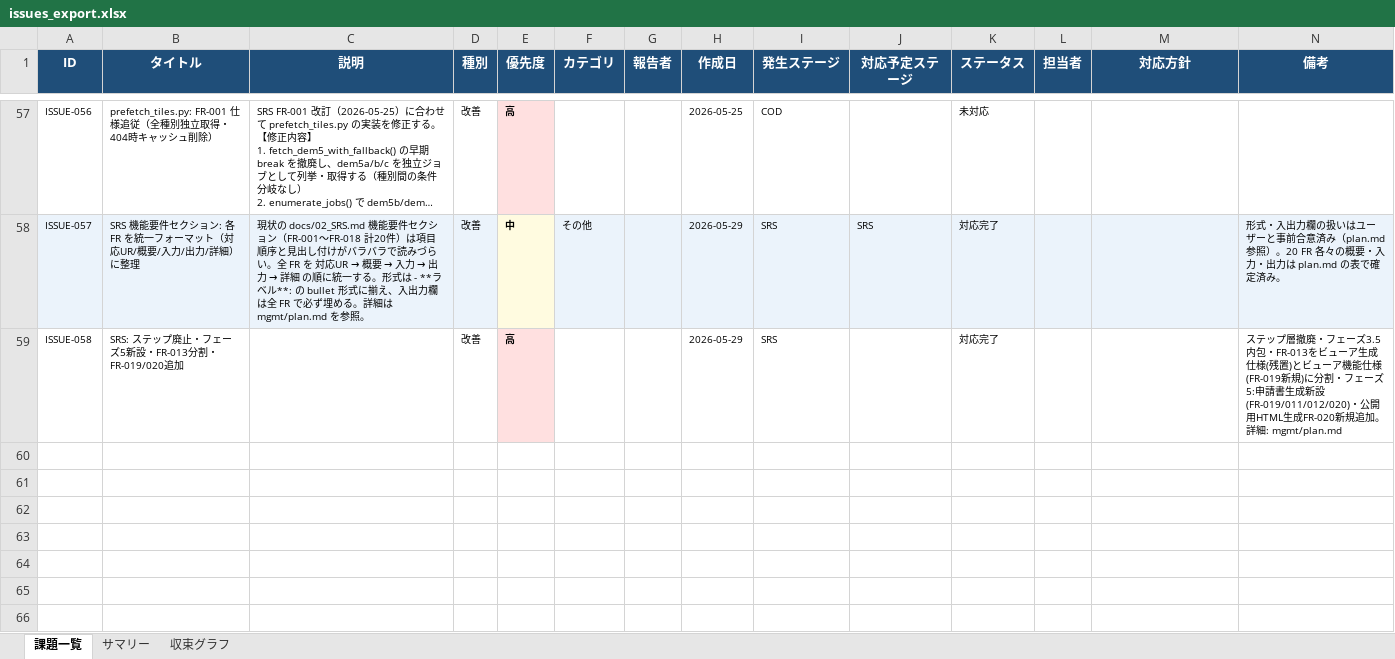
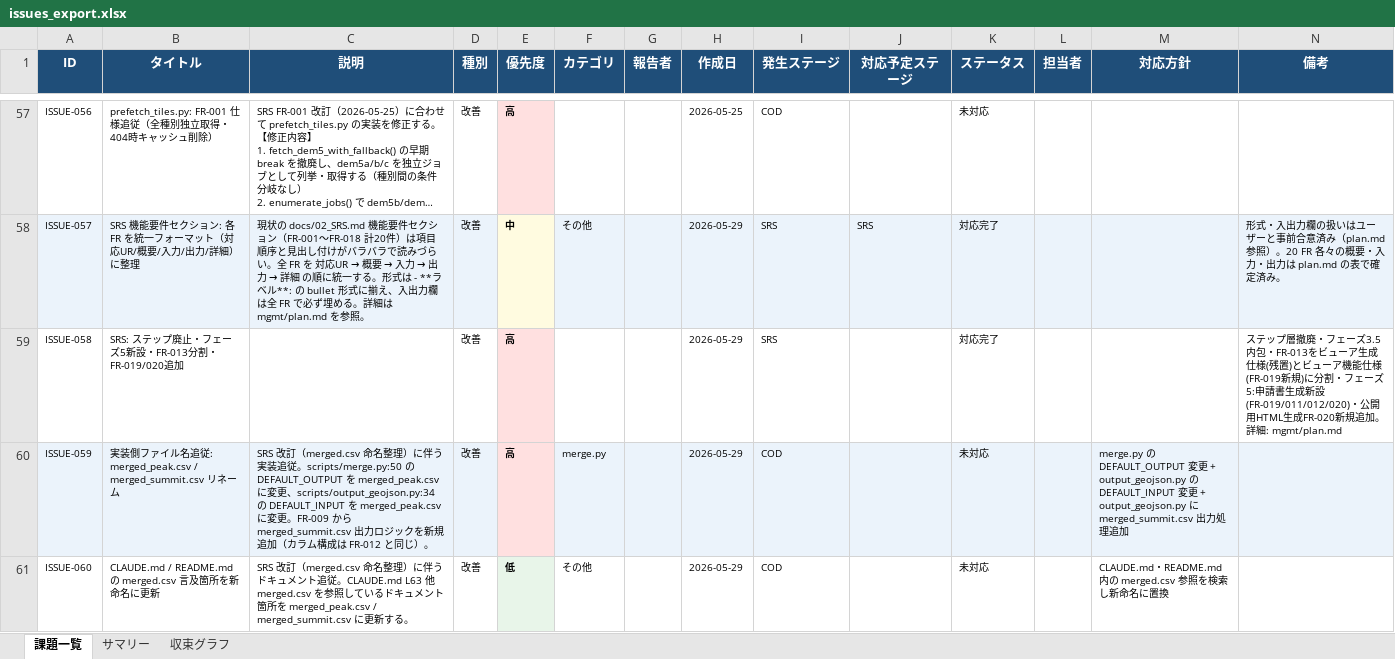
Before and after one commit to JJ1XGO/findsummits, an Excel workbook: mgmt/tracker/reports/issues_export.xlsx, sheet 課題一覧, drawn as a sheet; only a part is shown, gaps mark what is left out; long unchanged cells end in …; values as stored, in another font and other column widths than the file's, no borders; rows hold the shown columns only; the diff covers the shown part only; the diff names each change by its address in the sheet, - before the commit and + after, or states it on an @@ line.

```diff
--- a/mgmt/tracker/reports/issues_export.xlsx (sheet 課題一覧)
+++ b/mgmt/tracker/reports/issues_export.xlsx (sheet 課題一覧)
+row 60: ISSUE-059 | 実装側ファイル名追従: merged_peak.csv / merged_summit.csv リネーム | SRS 改訂（merged.csv 命名整理）に伴う実装追従。scripts/merge.py:50 の DEFAULT_OUTPUT を merged_peak.csv に変更、scripts/output_geojson.py:34 の DEFAULT_INPUT を merged_peak.csv に変更。FR-009 から merged_summit.csv 出力ロジックを新規追加（カラム構成は FR-012 と同じ）。 | 改善 | 高 | merge.py |  | 2026-05-29 | COD |  | 未対応 |  | merge.py の DEFAULT_OUTPUT 変更 + output_geojson.py の DEFAULT_INPUT 変更 + output_geojson.py に merged_summit.csv 出力処理追加
+row 61: ISSUE-060 | CLAUDE.md / README.md の merged.csv 言及箇所を新命名に更新 | SRS 改訂（merged.csv 命名整理）に伴うドキュメント追従。CLAUDE.md L63 他 merged.csv を参照しているドキュメント箇所を merged_peak.csv / merged_summit.csv に更新する。 | 改善 | 低 | その他 |  | 2026-05-29 | COD |  | 未対応 |  | CLAUDE.md・README.md 内の merged.csv 参照を検索し新命名に置換
```
Also changed, not shown: 1 added row and 1 edited cell elsewhere in this sheet, sheet サマリー, sheet 収束グラフ, 3 other files.
